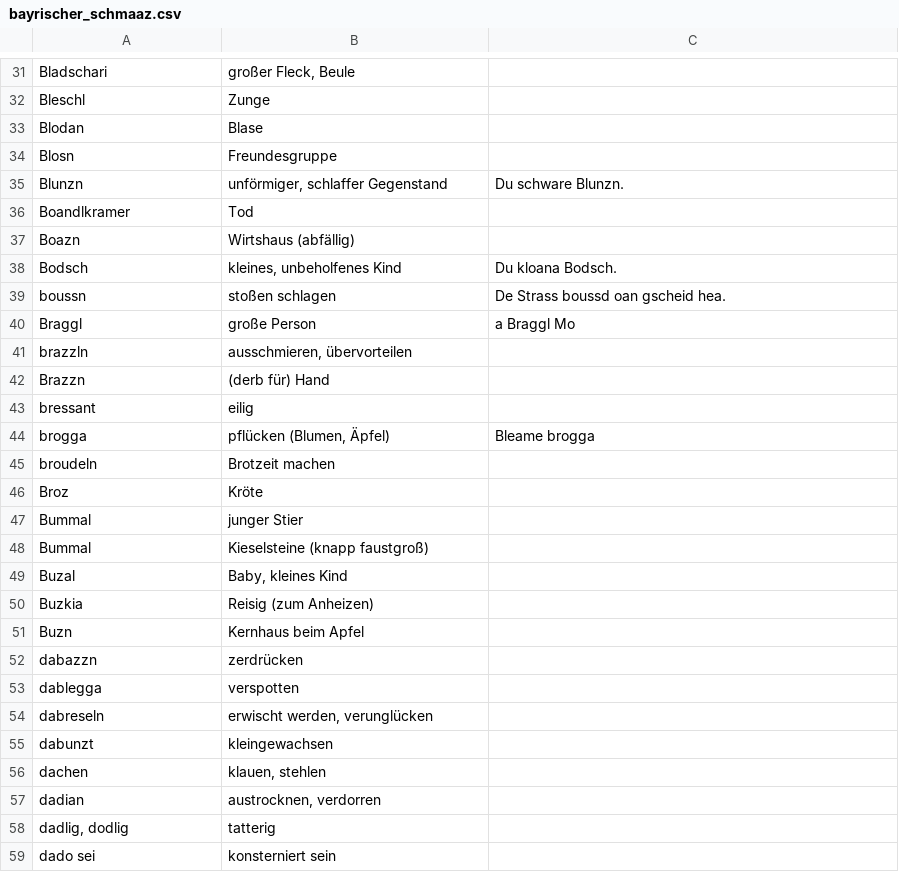
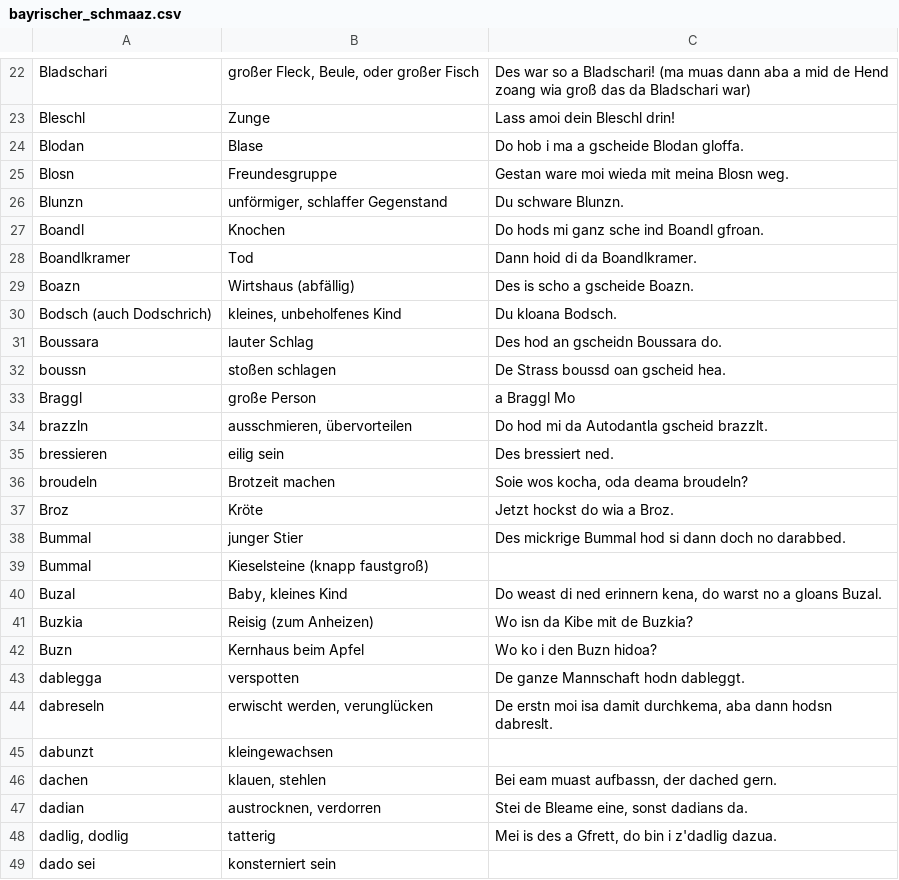
Before and after one commit to anetz89/bayrischer_schmaaz, a CSV file: bayrischer_schmaaz.csv, drawn as a sheet; only a part is shown, gaps mark what is left out; removed rows and columns are numbered as before the commit, all else as after; the diff covers the shown part only; the diff names each change by its address in the sheet, - before the commit and + after, or states it on an @@ line.

Commit message:
a-d ogschaud, nochgschlong und satzl dazua gschribn

```diff
--- a/bayrischer_schmaaz.csv
+++ b/bayrischer_schmaaz.csv
-B22: großer Fleck, Beule
+B22: großer Fleck, Beule, oder großer Fisch
-C22: (empty)
+C22: Des war so a Bladschari! (ma muas dann aba a mid de Hend zoang wia groß das da Bladschari war)
-C23: (empty)
+C23: Lass amoi dein Bleschl drin!
-C24: (empty)
+C24: Do hob i ma a gscheide Blodan gloffa.
-C25: (empty)
+C25: Gestan ware moi wieda mit meina Blosn weg.
+row 27: Boandl | Knochen | Do hods mi ganz sche ind Boandl gfroan.
-C28: (empty)
+C28: Dann hoid di da Boandlkramer.
-C29: (empty)
+C29: Des is scho a gscheide Boazn.
-A30: Bodsch
+A30: Bodsch (auch Dodschrich)
+row 31: Boussara | lauter Schlag | Des hod an gscheidn Boussara do.
-C34: (empty)
+C34: Do hod mi da Autodantla gscheid brazzlt.
-row 42: Brazzn | (derb für) Hand
-row 43: bressant | eilig
-row 44: brogga | pflücken (Blumen, Äpfel) | Bleame brogga
+row 35: bressieren | eilig sein | Des bressiert ned.
-C36: (empty)
+C36: Soie wos kocha, oda deama broudeln?
-C37: (empty)
+C37: Jetzt hockst do wia a Broz.
-C38: (empty)
+C38: Des mickrige Bummal hod si dann doch no darabbed.
-C40: (empty)
+C40: Do weast di ned erinnern kena, do warst no a gloans Buzal.
-C41: (empty)
+C41: Wo isn da Kibe mit de Buzkia?
-C42: (empty)
+C42: Wo ko i den Buzn hidoa?
-row 52: dabazzn | zerdrücken
-C43: (empty)
+C43: De ganze Mannschaft hodn dableggt.
-C44: (empty)
+C44: De erstn moi isa damit durchkema, aba dann hodsn dabreslt.
-C46: (empty)
+C46: Bei eam muast aufbassn, der dached gern.
-C47: (empty)
+C47: Stei de Bleame eine, sonst dadians da.
-C48: (empty)
+C48: Mei is des a Gfrett, do bin i z'dadlig dazua.
```
Also changed, not shown: 7 added rows, 17 removed rows and 54 edited cells elsewhere in this file.
